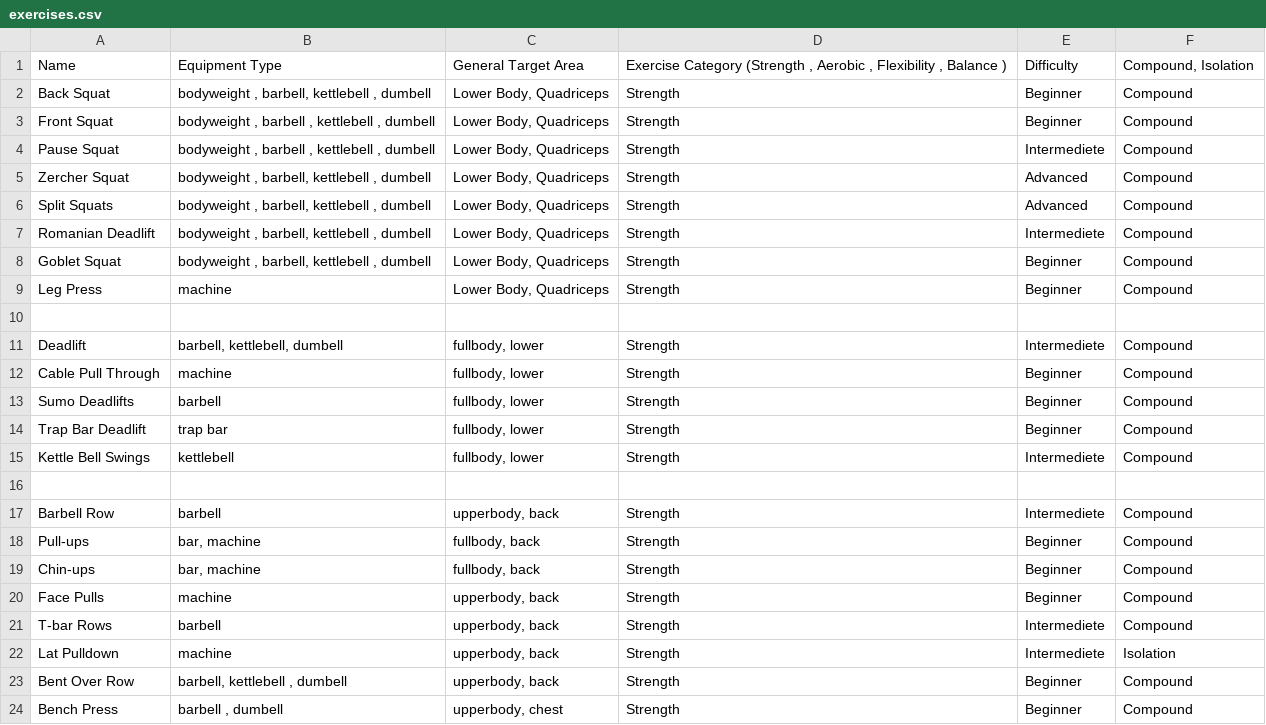
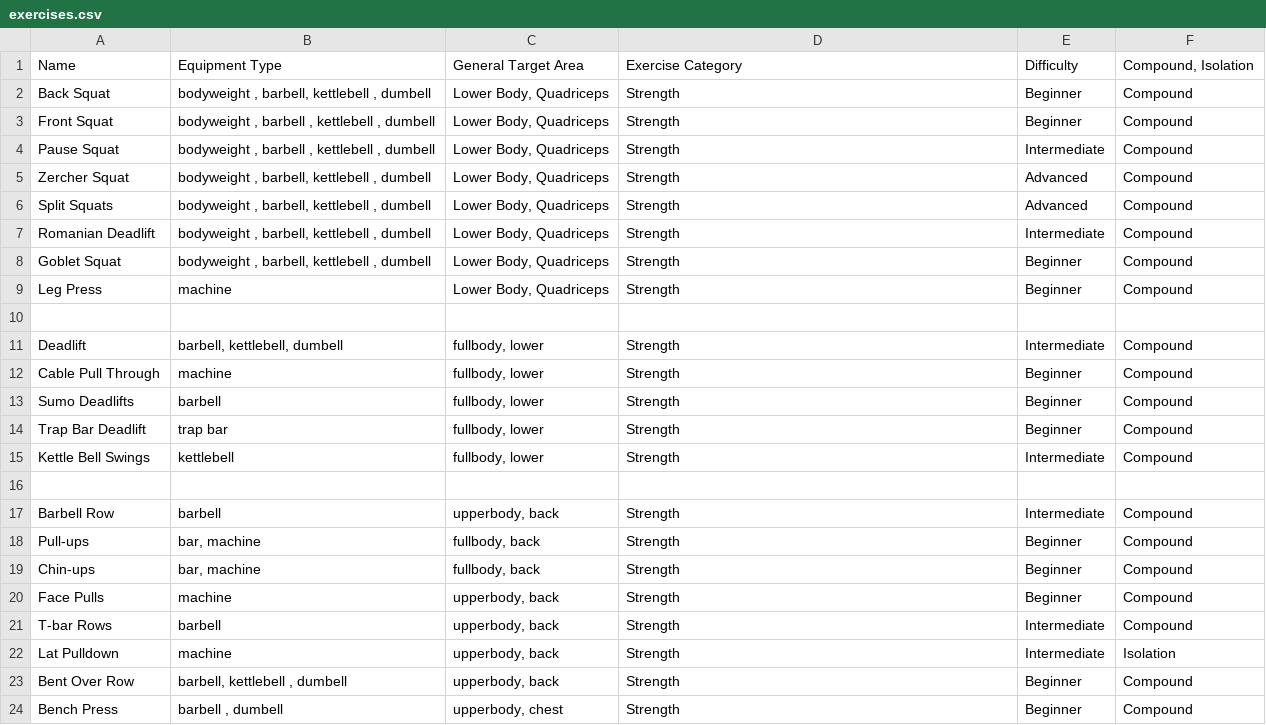
Before and after one commit to ChristopherWu1/499middleware, a CSV file: server/exercises.csv, drawn as a sheet; only a part is shown.

```diff
--- a/server/exercises.csv
+++ b/server/exercises.csv
@@ -1,8 +1,8 @@
-Name,Equipment Type,General Target Area,"Exercise Category (Strength , Aerobic , Flexibility , Balance )",Difficulty,"Compound, Isolation "
+Name,Equipment Type,General Target Area,Exercise Category,Difficulty,"Compound, Isolation "
 Back Squat,"bodyweight , barbell, kettlebell , dumbell","Lower Body, Quadriceps",Strength ,Beginner ,Compound
 Front Squat,"bodyweight , barbell , kettlebell , dumbell","Lower Body, Quadriceps",Strength ,Beginner ,Compound
-Pause Squat,"bodyweight , barbell , kettlebell , dumbell","Lower Body, Quadriceps",Strength ,Intermediete ,Compound
+Pause Squat,"bodyweight , barbell , kettlebell , dumbell","Lower Body, Quadriceps",Strength ,Intermediate ,Compound
 Zercher Squat,"bodyweight , barbell, kettlebell , dumbell","Lower Body, Quadriceps",Strength ,Advanced,Compound
 Split Squats,"bodyweight , barbell, kettlebell , dumbell","Lower Body, Quadriceps",Strength ,Advanced,Compound
-Romanian Deadlift,"bodyweight , barbell, kettlebell , dumbell","Lower Body, Quadriceps",Strength ,Intermediete ,Compound
+Romanian Deadlift,"bodyweight , barbell, kettlebell , dumbell","Lower Body, Quadriceps",Strength ,Intermediate ,Compound
 Goblet Squat,"bodyweight , barbell, kettlebell , dumbell","Lower Body, Quadriceps",Strength ,Beginner ,Compound
@@ -10,3 +10,3 @@ Leg Press,machine,"Lower Body, Quadriceps",Strength ,Beginner ,Compound
 ,,,,,
-Deadlift,"barbell, kettlebell, dumbell ","fullbody, lower ",Strength,Intermediete ,Compound
+Deadlift,"barbell, kettlebell, dumbell ","fullbody, lower ",Strength,Intermediate ,Compound
 Cable Pull Through,machine,"fullbody, lower ",Strength,Beginner ,Compound
@@ -14,5 +14,5 @@ Sumo Deadlifts,barbell,"fullbody, lower ",Strength,Beginner ,Compound
 Trap Bar Deadlift,trap bar,"fullbody, lower ",Strength,Beginner ,Compound
-Kettle Bell Swings,kettlebell,"fullbody, lower ",Strength,Intermediete ,Compound
+Kettle Bell Swings,kettlebell,"fullbody, lower ",Strength,Intermediate ,Compound
 ,,,,,
-Barbell Row,barbell,"upperbody, back",Strength ,Intermediete ,Compound
+Barbell Row,barbell,"upperbody, back",Strength ,Intermediate ,Compound
 Pull-ups,"bar, machine","fullbody, back",Strength ,Beginner ,Compound
@@ -20,4 +20,4 @@ Chin-ups,"bar, machine","fullbody, back",Strength ,Beginner ,Compound
 Face Pulls,machine,"upperbody, back",Strength ,Beginner ,Compound
-T-bar Rows ,barbell,"upperbody, back",Strength ,Intermediete ,Compound
-Lat Pulldown,machine,"upperbody, back",Strength ,Intermediete ,Isolation
+T-bar Rows ,barbell,"upperbody, back",Strength ,Intermediate ,Compound
+Lat Pulldown,machine,"upperbody, back",Strength ,Intermediate ,Isolation
 Bent Over Row,"barbell, kettlebell , dumbell","upperbody, back",Strength ,Beginner ,Compound
```
Also changed, not shown: 1 other file.
